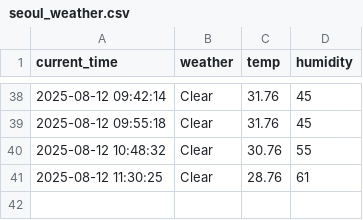
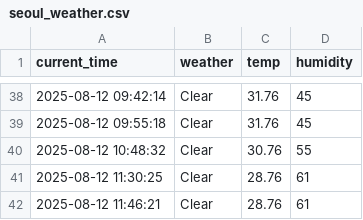
Before and after one commit to juwon1220/weather, a CSV file: seoul_weather.csv, drawn as a sheet; only a part is shown, gaps mark what is left out.

```diff
--- a/seoul_weather.csv
+++ b/seoul_weather.csv
@@ -41 +41,2 @@ current_time,weather,temp,humidity
 2025-08-12 11:30:25,Clear,28.76,61
+2025-08-12 11:46:21,Clear,28.76,61
```
